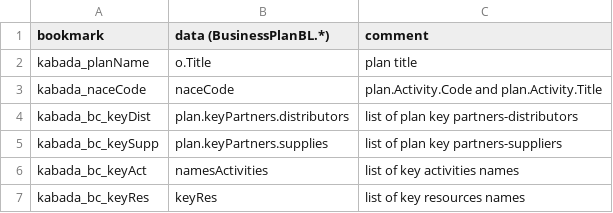
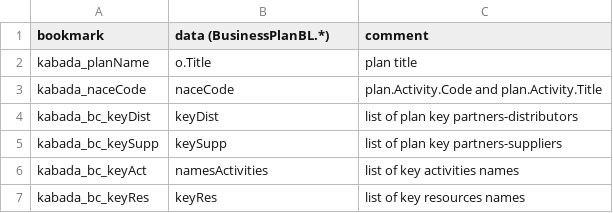
Before and after one commit to KABADATeam/KABADA-API, a CSV file: INFO/docFileSpecification.csv, drawn as a sheet.

```diff
--- a/INFO/docFileSpecification.csv
+++ b/INFO/docFileSpecification.csv
@@ -3,4 +3,4 @@ kabada_planName;o.Title;plan title
 kabada_naceCode;naceCode;plan.Activity.Code and plan.Activity.Title
-kabada_bc_keyDist;plan.keyPartners.distributors;list of plan key partners-distributors
-kabada_bc_keySupp;plan.keyPartners.supplies;list of plan key partners-suppliers
+kabada_bc_keyDist;keyDist;list of plan key partners-distributors
+kabada_bc_keySupp;keySupp;list of plan key partners-suppliers
 kabada_bc_keyAct;namesActivities;list of key activities names
```
Also changed, not shown: 2 other files.
